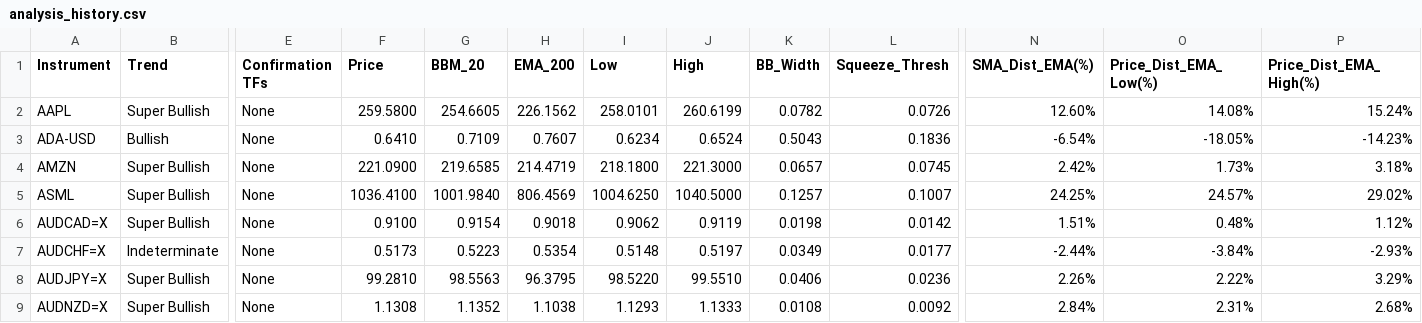
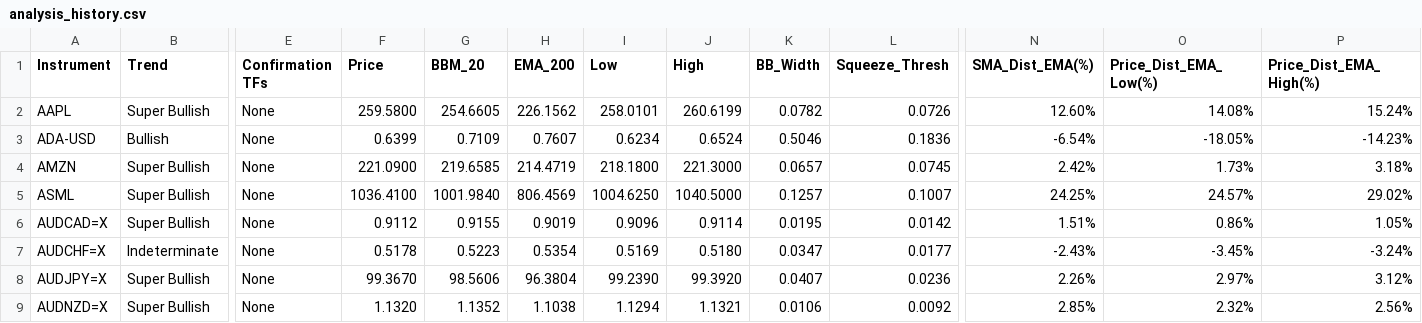
Before and after one commit to leongewv/automated-ticker-analyzer, a CSV file: analysis_history.csv, drawn as a sheet; only a part is shown, gaps mark what is left out; the diff covers the shown part only; the diff names each change by its address in the sheet, - before the commit and + after, or states it on an @@ line.

```diff
--- a/analysis_history.csv
+++ b/analysis_history.csv
-F3 (Price): 0.6410
+F3 (Price): 0.6399
-K3 (BB_Width): 0.5043
+K3 (BB_Width): 0.5046
-F6 (Price): 0.9100
+F6 (Price): 0.9112
-G6 (BBM_20): 0.9154
+G6 (BBM_20): 0.9155
-H6 (EMA_200): 0.9018
+H6 (EMA_200): 0.9019
-I6 (Low): 0.9062
+I6 (Low): 0.9096
-J6 (High): 0.9119
+J6 (High): 0.9114
-K6 (BB_Width): 0.0198
+K6 (BB_Width): 0.0195
-O6 (Price_Dist_EMA_Low(%)): 0.48%
+O6 (Price_Dist_EMA_Low(%)): 0.86%
-P6 (Price_Dist_EMA_High(%)): 1.12%
+P6 (Price_Dist_EMA_High(%)): 1.05%
-F7 (Price): 0.5173
+F7 (Price): 0.5178
-I7 (Low): 0.5148
+I7 (Low): 0.5169
-J7 (High): 0.5197
+J7 (High): 0.5180
-K7 (BB_Width): 0.0349
+K7 (BB_Width): 0.0347
-N7 (SMA_Dist_EMA(%)): -2.44%
+N7 (SMA_Dist_EMA(%)): -2.43%
-O7 (Price_Dist_EMA_Low(%)): -3.84%
+O7 (Price_Dist_EMA_Low(%)): -3.45%
-P7 (Price_Dist_EMA_High(%)): -2.93%
+P7 (Price_Dist_EMA_High(%)): -3.24%
-F8 (Price): 99.2810
+F8 (Price): 99.3670
-G8 (BBM_20): 98.5563
+G8 (BBM_20): 98.5606
-H8 (EMA_200): 96.3795
+H8 (EMA_200): 96.3804
-I8 (Low): 98.5220
+I8 (Low): 99.2390
-J8 (High): 99.5510
+J8 (High): 99.3920
-K8 (BB_Width): 0.0406
+K8 (BB_Width): 0.0407
-O8 (Price_Dist_EMA_Low(%)): 2.22%
+O8 (Price_Dist_EMA_Low(%)): 2.97%
-P8 (Price_Dist_EMA_High(%)): 3.29%
+P8 (Price_Dist_EMA_High(%)): 3.12%
-F9 (Price): 1.1308
+F9 (Price): 1.1320
-I9 (Low): 1.1293
+I9 (Low): 1.1294
-J9 (High): 1.1333
+J9 (High): 1.1321
-K9 (BB_Width): 0.0108
+K9 (BB_Width): 0.0106
-N9 (SMA_Dist_EMA(%)): 2.84%
+N9 (SMA_Dist_EMA(%)): 2.85%
-O9 (Price_Dist_EMA_Low(%)): 2.31%
+O9 (Price_Dist_EMA_Low(%)): 2.32%
-P9 (Price_Dist_EMA_High(%)): 2.68%
+P9 (Price_Dist_EMA_High(%)): 2.56%
```
Also changed, not shown: 161 edited cells elsewhere in this file.
